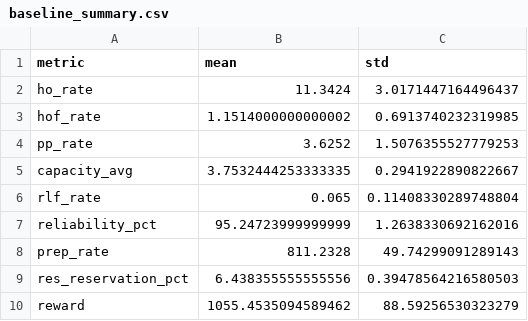
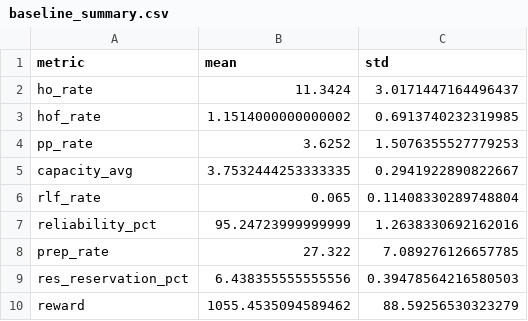
Before and after one commit to gerardgrau/Distributional-RL-for-LTM-Handover, a CSV file: results/final_metrics/baseline_summary.csv, drawn as a sheet.

```diff
--- a/results/final_metrics/baseline_summary.csv
+++ b/results/final_metrics/baseline_summary.csv
@@ -7,3 +7,3 @@ rlf_rate,0.065,0.11408330289748804
 reliability_pct,95.24723999999999,1.2638330692162016
-prep_rate,811.2328,49.74299091289143
+prep_rate,27.322,7.089276126657785
 res_reservation_pct,6.438355555555556,0.39478564216580503
```
Also changed, not shown: results/final_metrics/dqn_summary.csv, results/final_metrics/qrdqn_riskneutral_summary.csv, 2 other files.
